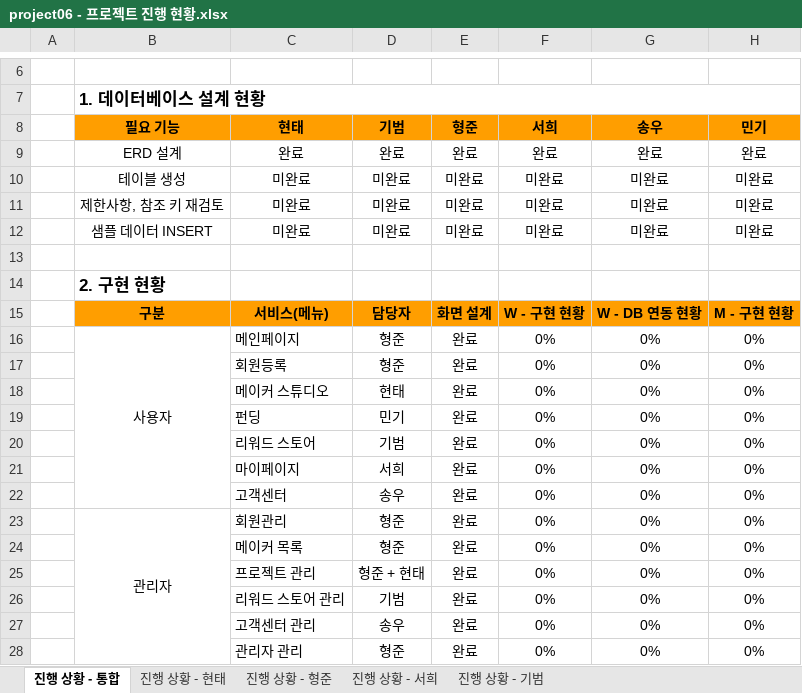
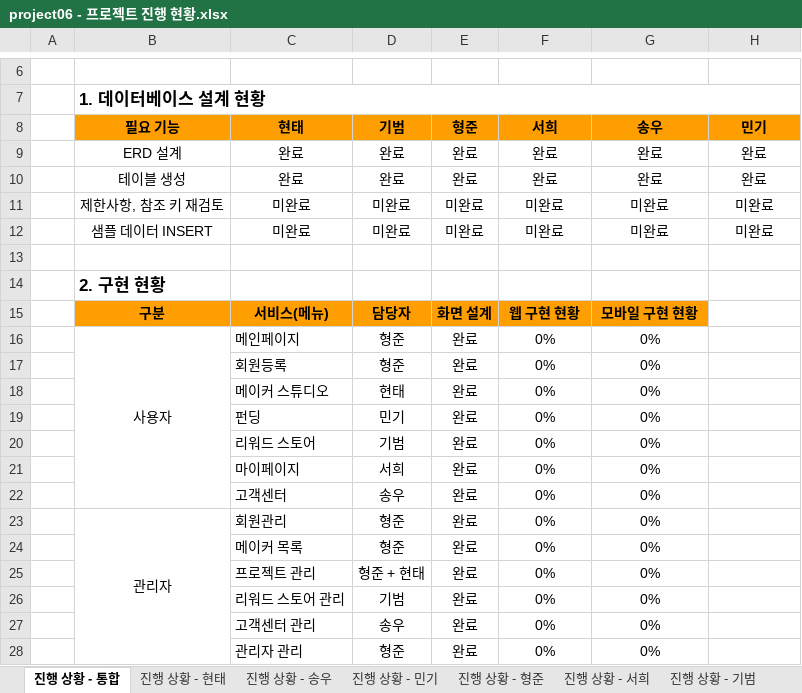
Before and after one commit to hhsw07/ezen-academy-projects, an Excel workbook: 4. 진행현황/project06 - 프로젝트 진행 현황.xlsx, sheet 진행 상황 - 통합, drawn as a sheet; only a part is shown, gaps mark what is left out; values as stored, in another font and other column widths than the file's, no borders; the diff names each change by its address in the sheet, - before the commit and + after, or states it on an @@ line.

```diff
--- a/4. 진행현황/project06 - 프로젝트 진행 현황.xlsx (sheet 진행 상황 - 통합)
+++ b/4. 진행현황/project06 - 프로젝트 진행 현황.xlsx (sheet 진행 상황 - 통합)
+sheet tab: 진행 상황 - 송우
+sheet tab: 진행 상황 - 민기
-C10 (현태): 미완료
+C10 (현태): 완료
-D10 (기범): 미완료
+D10 (기범): 완료
-E10 (형준): 미완료
+E10 (형준): 완료
-F10 (서희): 미완료
+F10 (서희): 완료
-G10 (송우): 미완료
+G10 (송우): 완료
-H10 (민기): 미완료
+H10 (민기): 완료
-F15 (서희): W - 구현 현황
+F15 (서희): 웹 구현 현황
-G15 (송우): W - DB 연동 현황
+G15 (송우): 모바일 구현 현황
-H15 (민기): M - 구현 현황
+H15 (민기): (empty)
-H15 fill: #FF9E00
+H15 fill: none
-H16:H28 (민기): 0%
+H16:H28 (민기): (empty)
```
Also changed, not shown: sheet 진행 상황 - 형준, sheet 진행 상황 - 서희, sheet 진행 상황 - 기범, sheet 진행 상황 - 현태, hidden cells, 2. 기능정리 취합/Project06 - 요구사항 정의서.xlsx, 3 other files.
